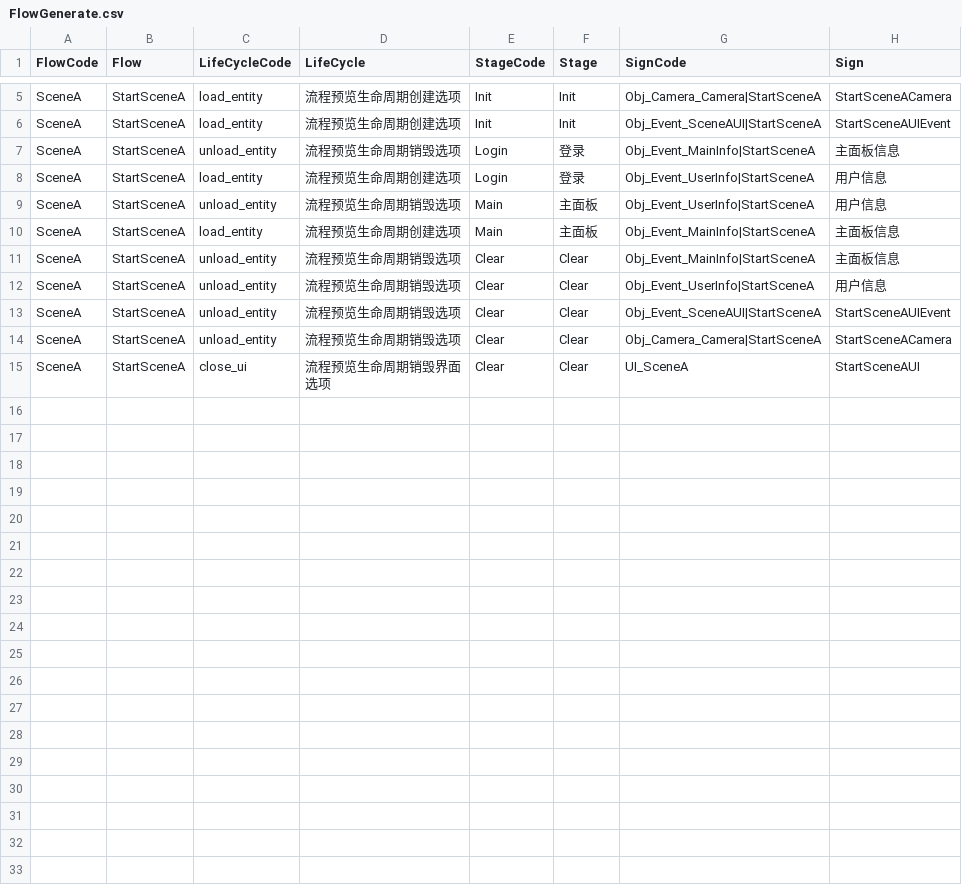
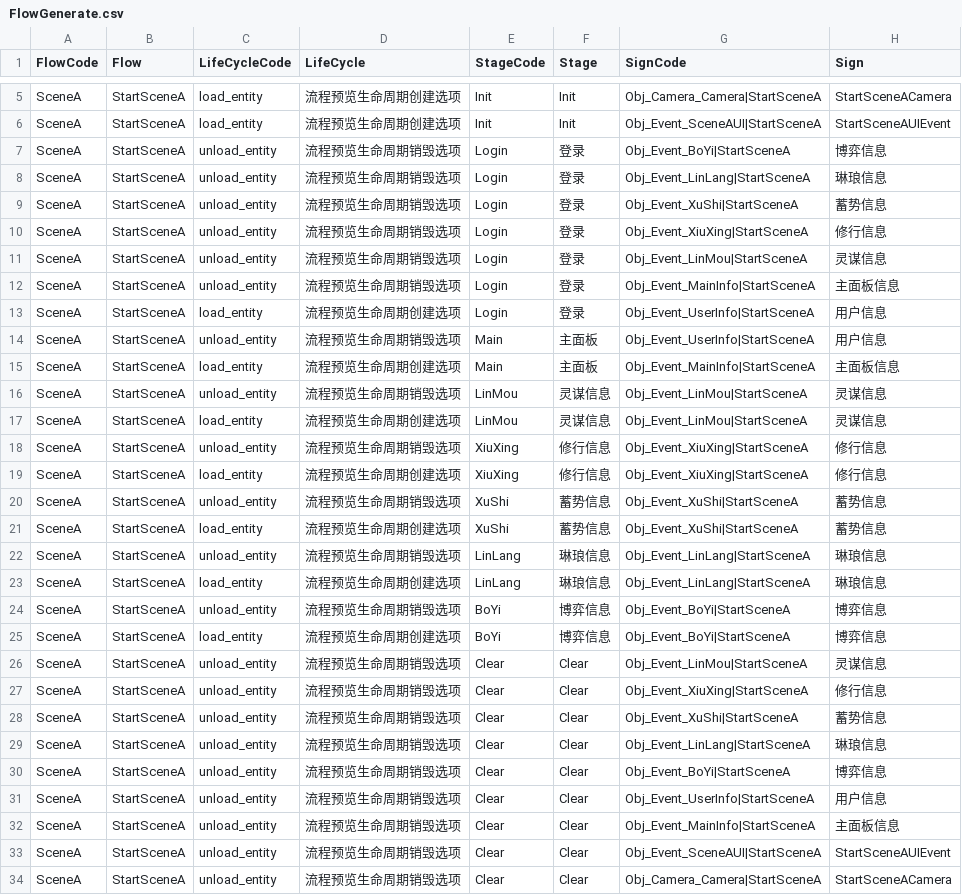
Before and after one commit to WH961230/DesireStore, a CSV file: Assets/StreamingAssets/Csv/FlowGenerate.csv, drawn as a sheet; only a part is shown, gaps mark what is left out; the shorter side is filled out with more unchanged rows.

```diff
--- a/Assets/StreamingAssets/Csv/FlowGenerate.csv
+++ b/Assets/StreamingAssets/Csv/FlowGenerate.csv
@@ -6,2 +6,7 @@ SceneA,StartSceneA,load_entity,流程预览生命周期创建选项,Init,Init,Ob
 SceneA,StartSceneA,load_entity,流程预览生命周期创建选项,Init,Init,Obj_Event_SceneAUI|StartSceneA,StartSceneAUIEvent
+SceneA,StartSceneA,unload_entity,流程预览生命周期销毁选项,Login,登录,Obj_Event_BoYi|StartSceneA,博弈信息
+SceneA,StartSceneA,unload_entity,流程预览生命周期销毁选项,Login,登录,Obj_Event_LinLang|StartSceneA,琳琅信息
+SceneA,StartSceneA,unload_entity,流程预览生命周期销毁选项,Login,登录,Obj_Event_XuShi|StartSceneA,蓄势信息
+SceneA,StartSceneA,unload_entity,流程预览生命周期销毁选项,Login,登录,Obj_Event_XiuXing|StartSceneA,修行信息
+SceneA,StartSceneA,unload_entity,流程预览生命周期销毁选项,Login,登录,Obj_Event_LinMou|StartSceneA,灵谋信息
 SceneA,StartSceneA,unload_entity,流程预览生命周期销毁选项,Login,登录,Obj_Event_MainInfo|StartSceneA,主面板信息
@@ -10,4 +15,19 @@ SceneA,StartSceneA,unload_entity,流程预览生命周期销毁选项,Main,主
 SceneA,StartSceneA,load_entity,流程预览生命周期创建选项,Main,主面板,Obj_Event_MainInfo|StartSceneA,主面板信息
+SceneA,StartSceneA,unload_entity,流程预览生命周期销毁选项,LinMou,灵谋信息,Obj_Event_LinMou|StartSceneA,灵谋信息
+SceneA,StartSceneA,load_entity,流程预览生命周期创建选项,LinMou,灵谋信息,Obj_Event_LinMou|StartSceneA,灵谋信息
+SceneA,StartSceneA,unload_entity,流程预览生命周期销毁选项,XiuXing,修行信息,Obj_Event_XiuXing|StartSceneA,修行信息
+SceneA,StartSceneA,load_entity,流程预览生命周期创建选项,XiuXing,修行信息,Obj_Event_XiuXing|StartSceneA,修行信息
+SceneA,StartSceneA,unload_entity,流程预览生命周期销毁选项,XuShi,蓄势信息,Obj_Event_XuShi|StartSceneA,蓄势信息
+SceneA,StartSceneA,load_entity,流程预览生命周期创建选项,XuShi,蓄势信息,Obj_Event_XuShi|StartSceneA,蓄势信息
+SceneA,StartSceneA,unload_entity,流程预览生命周期销毁选项,LinLang,琳琅信息,Obj_Event_LinLang|StartSceneA,琳琅信息
+SceneA,StartSceneA,load_entity,流程预览生命周期创建选项,LinLang,琳琅信息,Obj_Event_LinLang|StartSceneA,琳琅信息
+SceneA,StartSceneA,unload_entity,流程预览生命周期销毁选项,BoYi,博弈信息,Obj_Event_BoYi|StartSceneA,博弈信息
+SceneA,StartSceneA,load_entity,流程预览生命周期创建选项,BoYi,博弈信息,Obj_Event_BoYi|StartSceneA,博弈信息
+SceneA,StartSceneA,unload_entity,流程预览生命周期销毁选项,Clear,Clear,Obj_Event_LinMou|StartSceneA,灵谋信息
+SceneA,StartSceneA,unload_entity,流程预览生命周期销毁选项,Clear,Clear,Obj_Event_XiuXing|StartSceneA,修行信息
+SceneA,StartSceneA,unload_entity,流程预览生命周期销毁选项,Clear,Clear,Obj_Event_XuShi|StartSceneA,蓄势信息
+SceneA,StartSceneA,unload_entity,流程预览生命周期销毁选项,Clear,Clear,Obj_Event_LinLang|StartSceneA,琳琅信息
+SceneA,StartSceneA,unload_entity,流程预览生命周期销毁选项,Clear,Clear,Obj_Event_BoYi|StartSceneA,博弈信息
+SceneA,StartSceneA,unload_entity,流程预览生命周期销毁选项,Clear,Clear,Obj_Event_UserInfo|StartSceneA,用户信息
 SceneA,StartSceneA,unload_entity,流程预览生命周期销毁选项,Clear,Clear,Obj_Event_MainInfo|StartSceneA,主面板信息
-SceneA,StartSceneA,unload_entity,流程预览生命周期销毁选项,Clear,Clear,Obj_Event_UserInfo|StartSceneA,用户信息
 SceneA,StartSceneA,unload_entity,流程预览生命周期销毁选项,Clear,Clear,Obj_Event_SceneAUI|StartSceneA,StartSceneAUIEvent
```
Also changed, not shown: Assets/StreamingAssets/Csv/BehaviourConfig.csv, Assets/StreamingAssets/Csv/BehaviourGenerate.csv, 25 other files.
